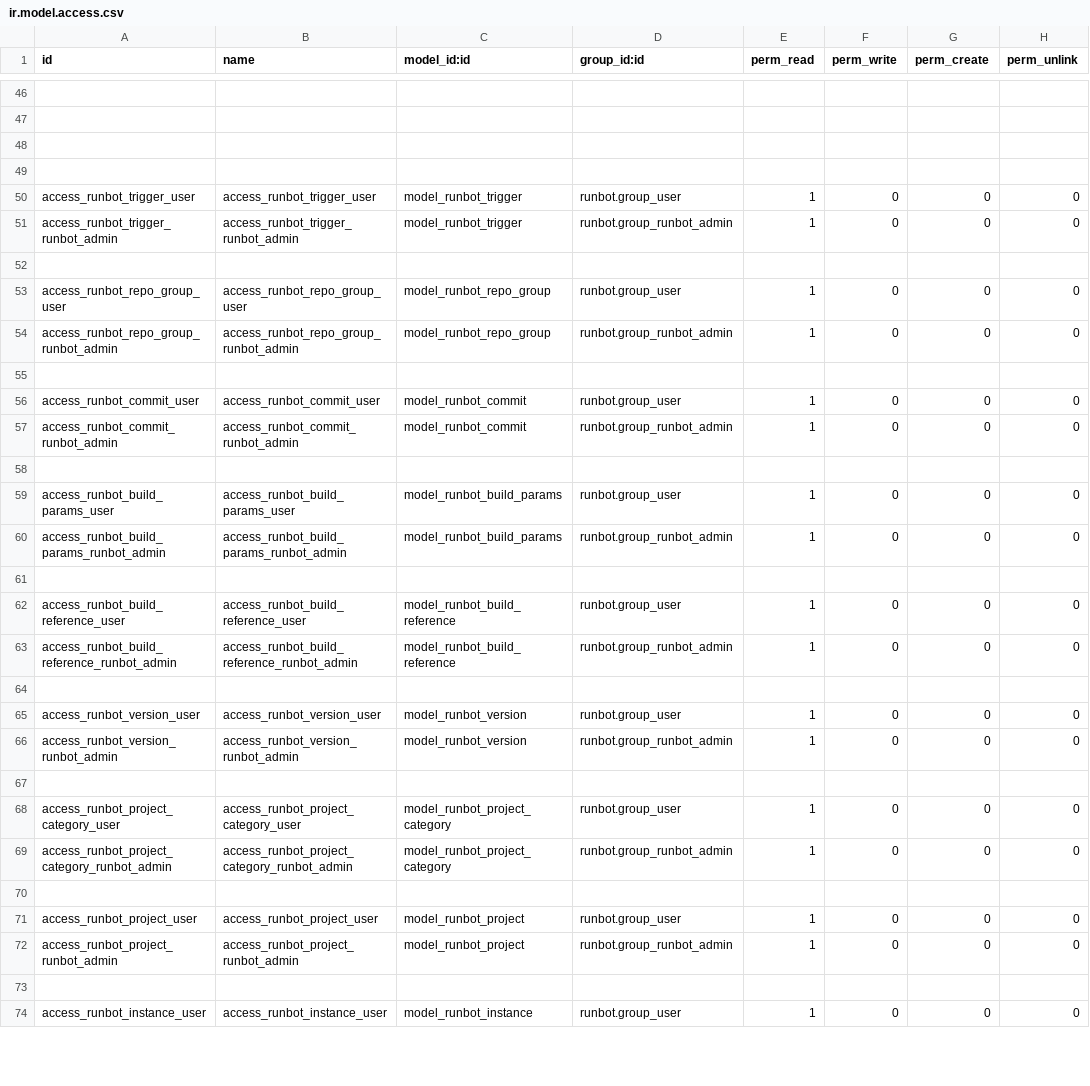
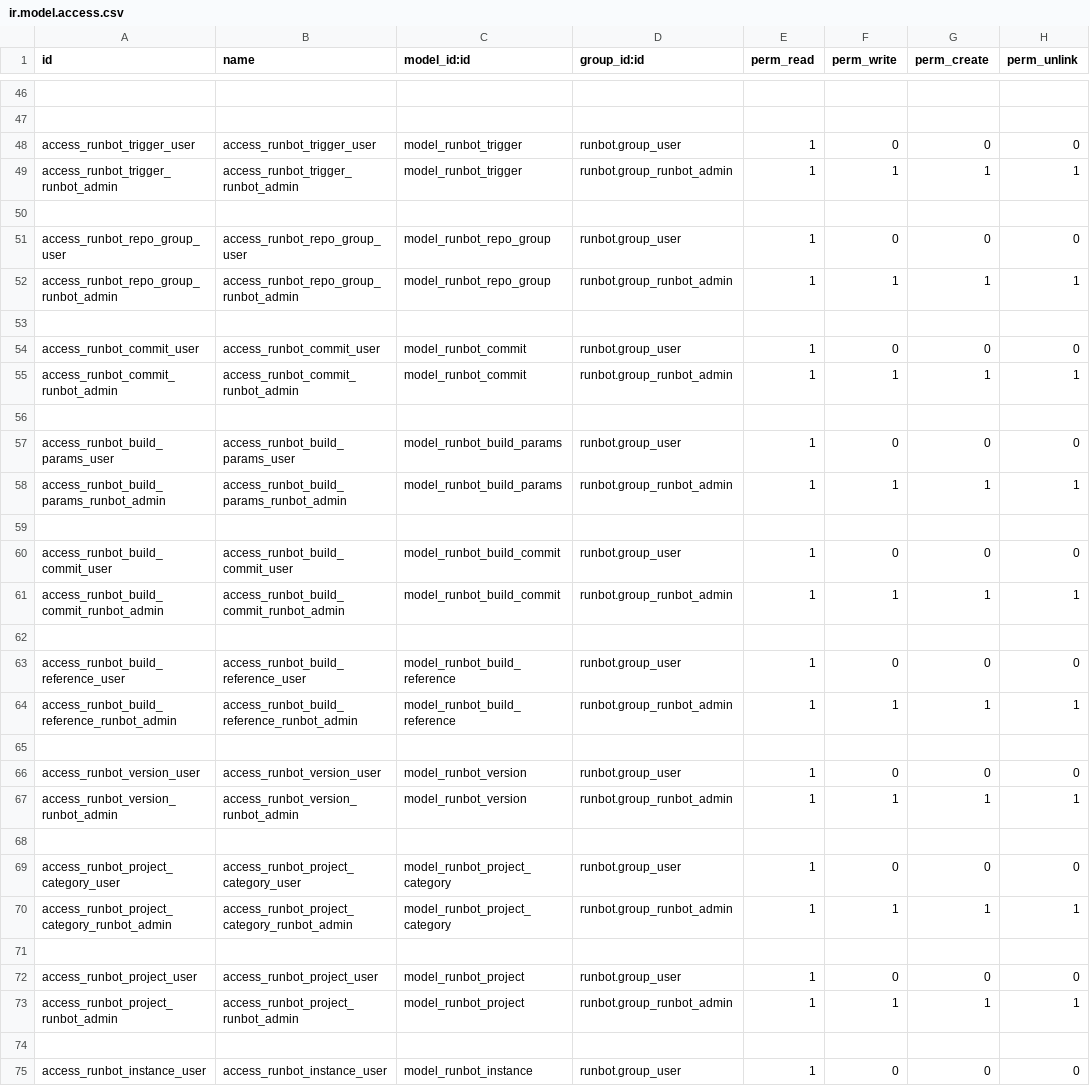
Before and after one commit to ideaspositivas-group/runbot, a CSV file: runbot/security/ir.model.access.csv, drawn as a sheet; only a part is shown, gaps mark what is left out; removed rows and columns are numbered as before the commit, all else as after; the diff covers the shown part only; the diff names each change by its address in the sheet, - before the commit and + after, or states it on an @@ line.

```diff
--- a/runbot/security/ir.model.access.csv
+++ b/runbot/security/ir.model.access.csv
-row 48: (empty)
-row 49: (empty)
-F49 (perm_write): 0
+F49 (perm_write): 1
-G49 (perm_create): 0
+G49 (perm_create): 1
-H49 (perm_unlink): 0
+H49 (perm_unlink): 1
-F52 (perm_write): 0
+F52 (perm_write): 1
-G52 (perm_create): 0
+G52 (perm_create): 1
-H52 (perm_unlink): 0
+H52 (perm_unlink): 1
-F55 (perm_write): 0
+F55 (perm_write): 1
-G55 (perm_create): 0
+G55 (perm_create): 1
-H55 (perm_unlink): 0
+H55 (perm_unlink): 1
-F58 (perm_write): 0
+F58 (perm_write): 1
-G58 (perm_create): 0
+G58 (perm_create): 1
-H58 (perm_unlink): 0
+H58 (perm_unlink): 1
+row 59: (empty)
+row 60: access_runbot_build_commit_user | access_runbot_build_commit_user | model_runbot_build_commit | runbot.group_user | 1 | 0 | 0 | 0
+row 61: access_runbot_build_commit_runbot_admin | access_runbot_build_commit_runbot_admin | model_runbot_build_commit | runbot.group_runbot_admin | 1 | 1 | 1 | 1
-F64 (perm_write): 0
+F64 (perm_write): 1
-G64 (perm_create): 0
+G64 (perm_create): 1
-H64 (perm_unlink): 0
+H64 (perm_unlink): 1
-F67 (perm_write): 0
+F67 (perm_write): 1
-G67 (perm_create): 0
+G67 (perm_create): 1
-H67 (perm_unlink): 0
+H67 (perm_unlink): 1
-F70 (perm_write): 0
+F70 (perm_write): 1
-G70 (perm_create): 0
+G70 (perm_create): 1
-H70 (perm_unlink): 0
+H70 (perm_unlink): 1
-F73 (perm_write): 0
+F73 (perm_write): 1
-G73 (perm_create): 0
+G73 (perm_create): 1
-H73 (perm_unlink): 0
+H73 (perm_unlink): 1
```
Also changed, not shown: 1 added row, 1 removed row and 12 edited cells elsewhere in this file, 15 other files.
